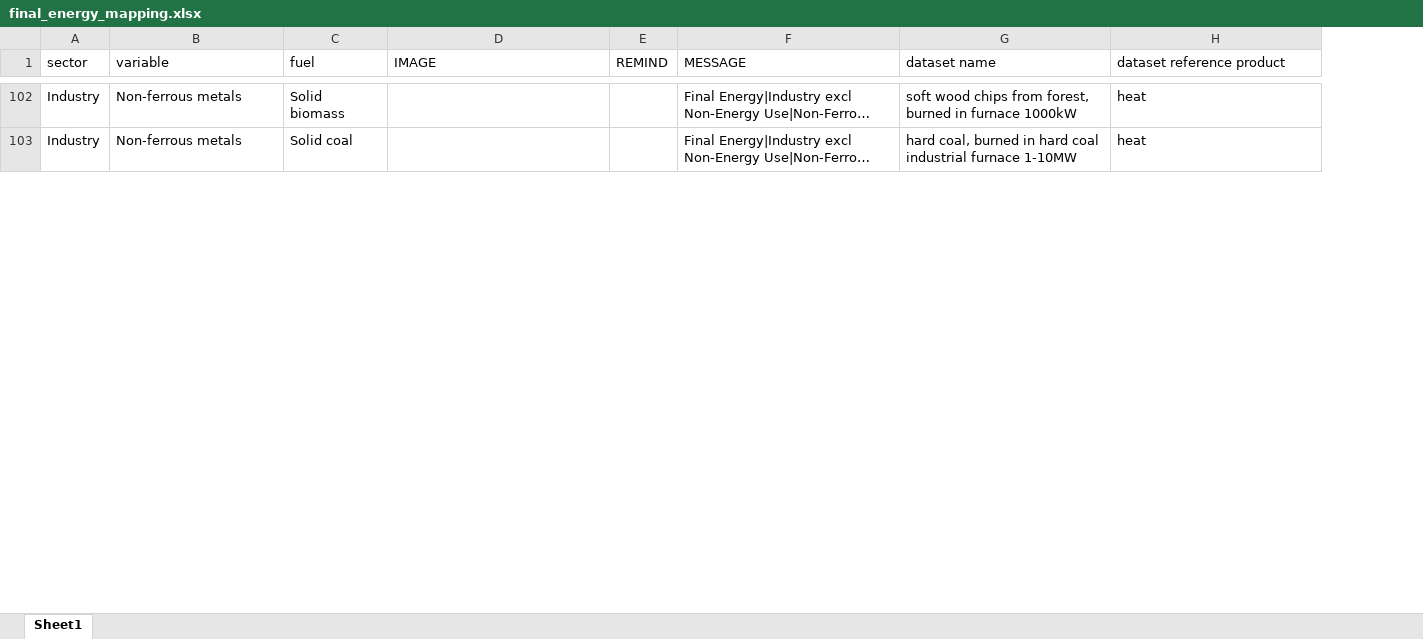
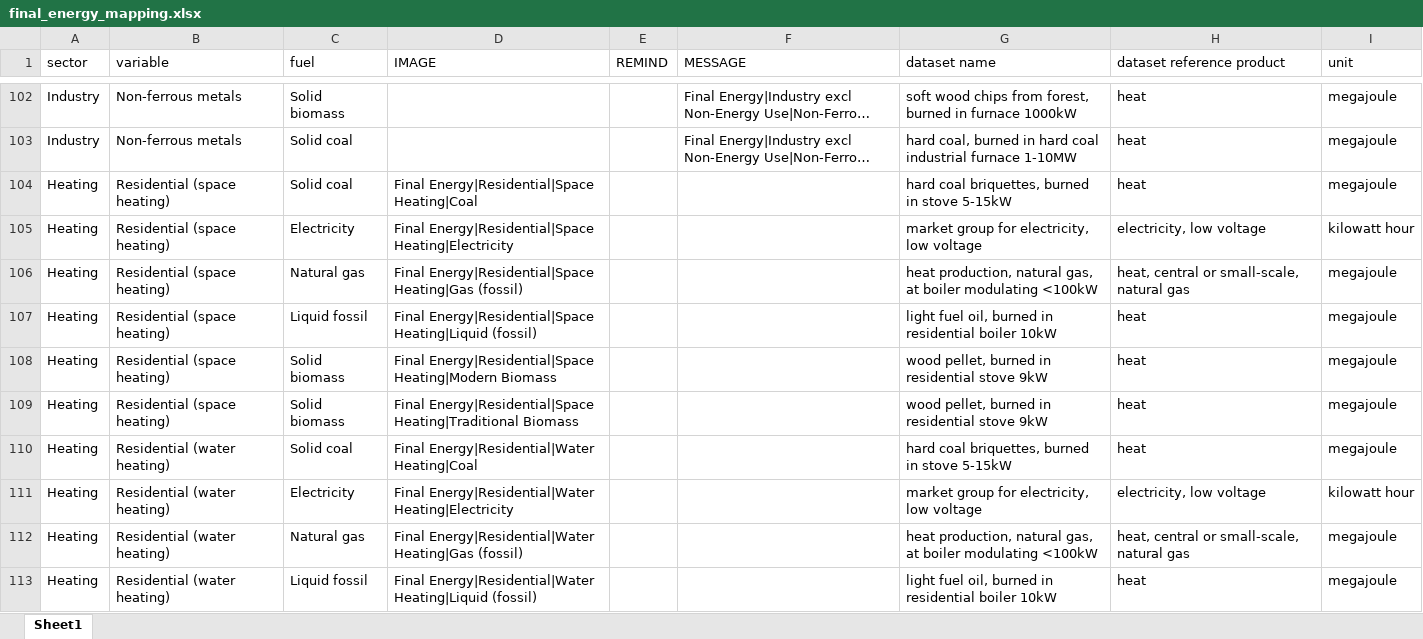
Before and after one commit to polca/pathways, an Excel workbook: pathways/data/final_energy_mapping.xlsx, sheet Sheet1, drawn as a sheet; only a part is shown, gaps mark what is left out; long unchanged cells end in …; values as stored, in another font and other column widths than the file's, no borders; the diff covers the shown part only; the diff names each change by its address in the sheet, - before the commit and + after, or states it on an @@ line.

```diff
--- a/pathways/data/final_energy_mapping.xlsx (sheet Sheet1)
+++ b/pathways/data/final_energy_mapping.xlsx (sheet Sheet1)
+column I (unit), rows 102-103: megajoule | megajoule
+row 104: Heating | Residential (space heating) | Solid coal | Final Energy|Residential|Space Heating|Coal |  |  | hard coal briquettes, burned in stove 5-15kW | heat | megajoule
+row 105: Heating | Residential (space heating) | Electricity | Final Energy|Residential|Space Heating|Electricity |  |  | market group for electricity, low voltage | electricity, low voltage | kilowatt hour
+row 106: Heating | Residential (space heating) | Natural gas | Final Energy|Residential|Space Heating|Gas (fossil) |  |  | heat production, natural gas, at boiler modulating <100kW | heat, central or small-scale, natural gas | megajoule
+row 107: Heating | Residential (space heating) | Liquid fossil | Final Energy|Residential|Space Heating|Liquid (fossil) |  |  | light fuel oil, burned in residential boiler 10kW | heat | megajoule
+row 108: Heating | Residential (space heating) | Solid biomass | Final Energy|Residential|Space Heating|Modern Biomass |  |  | wood pellet, burned in residential stove 9kW | heat | megajoule
+row 109: Heating | Residential (space heating) | Solid biomass | Final Energy|Residential|Space Heating|Traditional Biomass |  |  | wood pellet, burned in residential stove 9kW | heat | megajoule
+row 110: Heating | Residential (water heating) | Solid coal | Final Energy|Residential|Water Heating|Coal |  |  | hard coal briquettes, burned in stove 5-15kW | heat | megajoule
+row 111: Heating | Residential (water heating) | Electricity | Final Energy|Residential|Water Heating|Electricity |  |  | market group for electricity, low voltage | electricity, low voltage | kilowatt hour
+row 112: Heating | Residential (water heating) | Natural gas | Final Energy|Residential|Water Heating|Gas (fossil) |  |  | heat production, natural gas, at boiler modulating <100kW | heat, central or small-scale, natural gas | megajoule
+row 113: Heating | Residential (water heating) | Liquid fossil | Final Energy|Residential|Water Heating|Liquid (fossil) |  |  | light fuel oil, burned in residential boiler 10kW | heat | megajoule
```
Also changed, not shown: 14 added rows and 103 edited cells elsewhere in this sheet, 13 other files.
